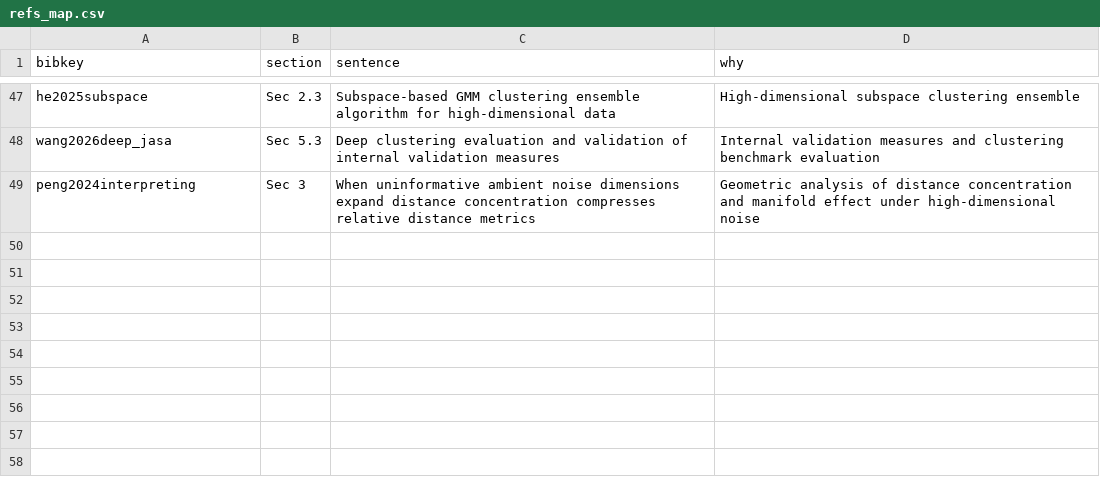
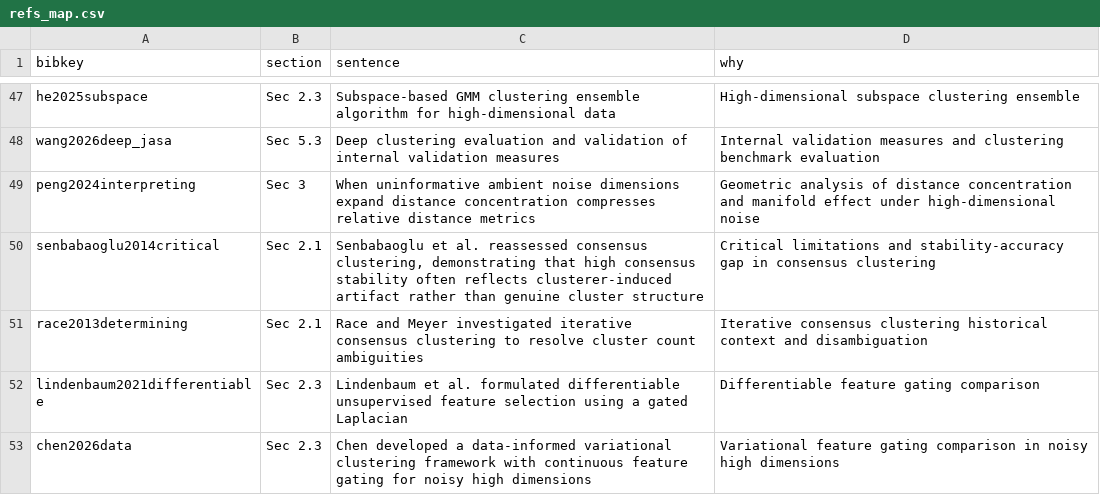
Before and after one commit to AkashKundu114/icc-clustering, a CSV file: results/refs_map.csv, drawn as a sheet; only a part is shown, gaps mark what is left out; the diff names each change by its address in the sheet, - before the commit and + after, or states it on an @@ line.

Commit message:
feat(core): add real-data stability tests and standardize consensus pipeline naming
- Update title to 'Inductive Consensus Clustering with Bimodality-Gated Subspace Selection' across paper, benchmark suite_documentation, README, and pyproject.toml
- Relabel 'ICC-v2' to 'GAC pipeline' / 'GAC (Ours)' and 'ICC-v1' to 'ungated anchor consensus' across all text, tables, and scripts; regenerate 60 figures
- Execute real-data stability tests across 13 benchmarks with saved per-seed labels; compute pairwise seed stability and stability-accuracy gaps; add Table 14 and Figure 2
- Rewrite Abstract (238 words) opening with scoped stability trap, pipeline gain decomposition (+0.118 ensemble vs +0.062 BGSS), and explicit caveats
- Reorder Introduction contributions: (1) stability trap, (2) what helps, (3) what fails
- Add verified primary records for Senbabaoglu et al., Race & Meyer, Fern & Brodley, Lindenbaum et al., and Chen (verify_refs exit code 0)
- Pass all 94 unit tests, check_numbers, check_consistency, and verify clean Tectonic builds without unresolved markers

```diff
--- a/results/refs_map.csv
+++ b/results/refs_map.csv
+row 50: senbabaoglu2014critical | Sec 2.1 | Senbabaoglu et al. reassessed consensus clustering, demonstrating that high consensus stability often reflects clusterer-induced artifact rather than genuine cluster structure | Critical limitations and stability-accuracy gap in consensus clustering
+row 51: race2013determining | Sec 2.1 | Race and Meyer investigated iterative consensus clustering to resolve cluster count ambiguities | Iterative consensus clustering historical context and disambiguation
+row 52: lindenbaum2021differentiable | Sec 2.3 | Lindenbaum et al. formulated differentiable unsupervised feature selection using a gated Laplacian | Differentiable feature gating comparison
+row 53: chen2026data | Sec 2.3 | Chen developed a data-informed variational clustering framework with continuous feature gating for noisy high dimensions | Variational feature gating comparison in noisy high dimensions
```
Also changed, not shown: 7 other files.
